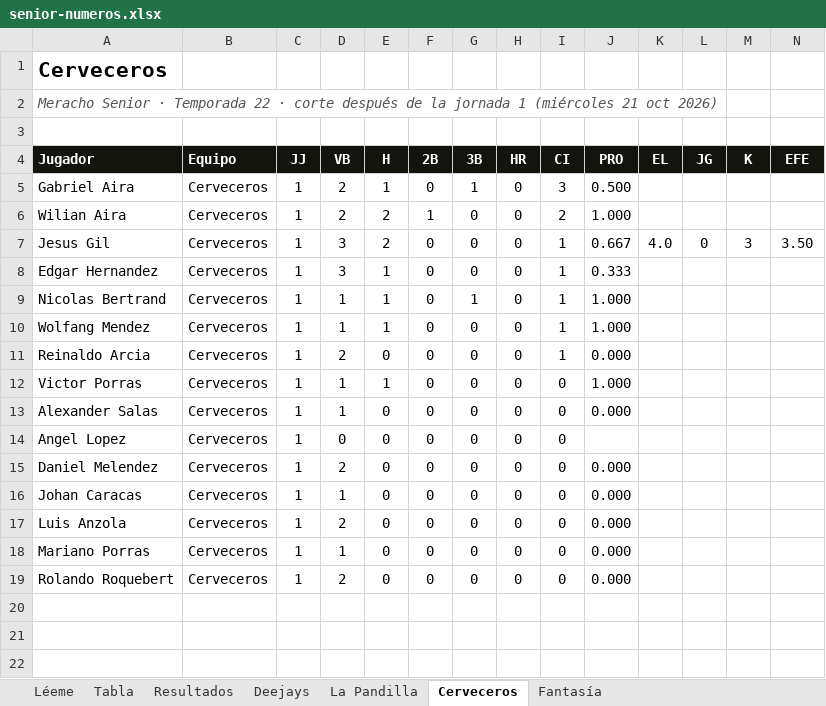
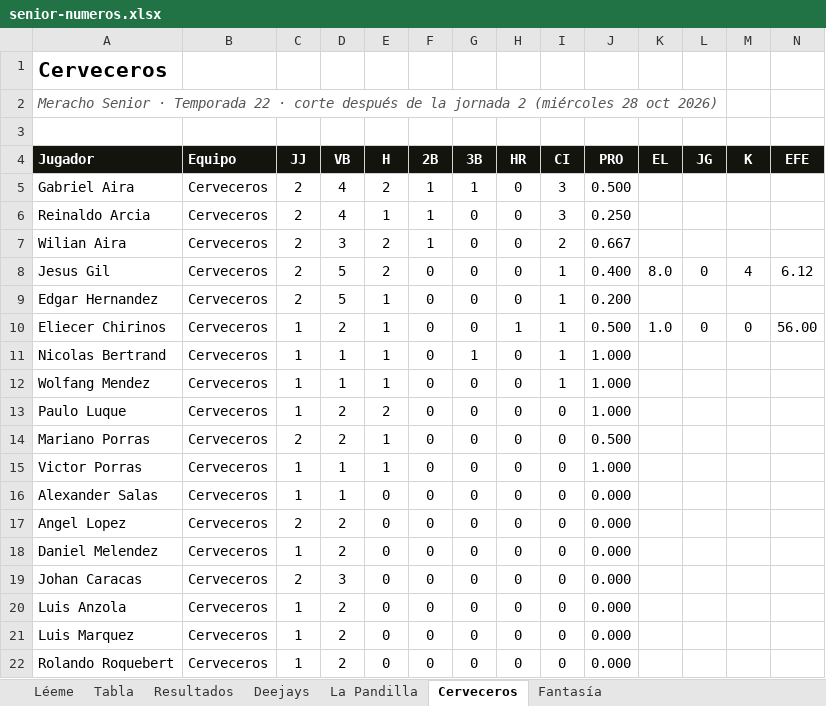
Before and after one commit to lamellaleague/lamellaleague.github.io, an Excel workbook: senior-numeros.xlsx, sheet Cerveceros, drawn as a sheet; values as stored, in another font and other column widths than the file's, no borders; addresses are those after the commit; the diff names each change by its address in the sheet, - before the commit and + after, or states it on an @@ line.

```diff
--- a/senior-numeros.xlsx (sheet Cerveceros)
+++ b/senior-numeros.xlsx (sheet Cerveceros)
-A2 (Jugador): …la jornada 1 (miércoles 21 oct 2026)
+A2 (Jugador): …la jornada 2 (miércoles 28 oct 2026)
-C5 (JJ): 1
+C5 (JJ): 2
-D5 (VB): 2
+D5 (VB): 4
-E5 (H): 1
+E5 (H): 2
-F5 (2B): 0
+F5 (2B): 1
+row 6: Reinaldo Arcia | Cerveceros | 2 | 4 | 1 | 1 | 0 | 0 | 3 | 0.250
-C7:C9 (JJ): 1
+C7:C9 (JJ): 2
-D7 (VB): 2
+D7 (VB): 3
-J7 (PRO): 1.000
+J7 (PRO): 0.667
-D8:D9 (VB): 3
+D8:D9 (VB): 5
-J8 (PRO): 0.667
+J8 (PRO): 0.400
-K8 (EL): 4.0
+K8 (EL): 8.0
-M8 (K): 3
+M8 (K): 4
-N8 (EFE): 3.50
+N8 (EFE): 6.12
-J9 (PRO): 0.333
+J9 (PRO): 0.200
+row 10: Eliecer Chirinos | Cerveceros | 1 | 2 | 1 | 0 | 0 | 1 | 1 | 0.500 | 1.0 | 0 | 0 | 56.00
-A13 (Jugador): Reinaldo Arcia
+A13 (Jugador): Paulo Luque
-E13 (H): 0
+E13 (H): 2
-I13 (CI): 1
+I13 (CI): 0
-J13 (PRO): 0.000
+J13 (PRO): 1.000
+row 14: Mariano Porras | Cerveceros | 2 | 2 | 1 | 0 | 0 | 0 | 0 | 0.500
-C17 (JJ): 1
+C17 (JJ): 2
-D17 (VB): 0
+D17 (VB): 2
-J17 (PRO): (empty)
+J17 (PRO): 0.000
-C19 (JJ): 1
+C19 (JJ): 2
-D19 (VB): 1
+D19 (VB): 3
-A21 (Jugador): Mariano Porras
+A21 (Jugador): Luis Marquez
-D21 (VB): 1
+D21 (VB): 2
```
Also changed, not shown: sheet Deejays, sheet La Pandilla, sheet Fantasía, sheet Tabla, sheet Resultados, sheet Léeme, 2 other files.
